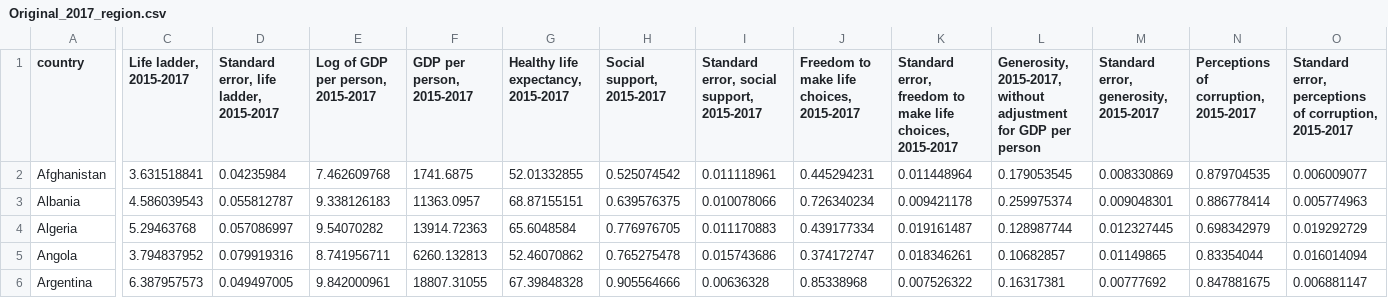
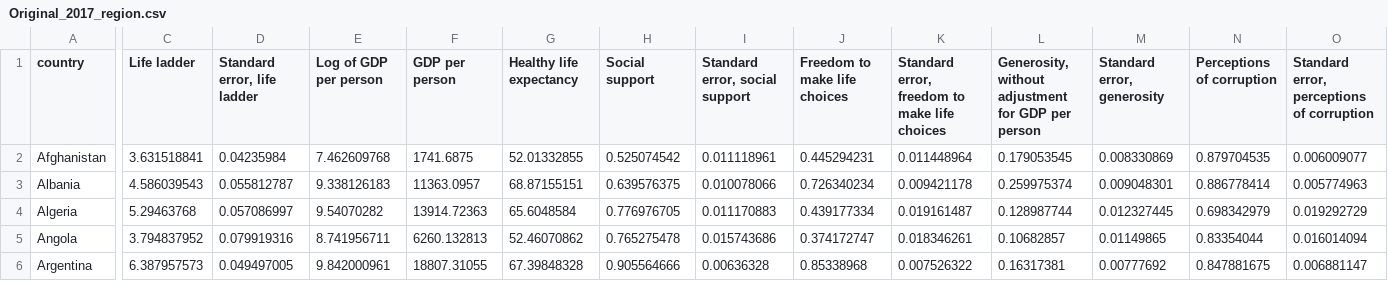
Before and after one commit to Lam-Lin/FIT3179, a CSV file: Original_2017_region.csv, drawn as a sheet; only a part is shown, gaps mark what is left out; the diff names each change by its address in the sheet, - before the commit and + after, or states it on an @@ line.

Commit message:
Update Original_2017_region.csv

```diff
--- a/Original_2017_region.csv
+++ b/Original_2017_region.csv
-C1: Life ladder, 2015-2017
+C1: Life ladder
-D1: Standard error, life ladder, 2015-2017
+D1: Standard error, life ladder
-E1: Log of GDP per person, 2015-2017
+E1: Log of GDP per person
-F1: GDP per person, 2015-2017
+F1: GDP per person
-G1: Healthy life expectancy, 2015-2017
+G1: Healthy life expectancy
-H1: Social support, 2015-2017
+H1: Social support
-I1: Standard error, social support, 2015-2017
+I1: Standard error, social support
-J1: Freedom to make life choices, 2015-2017
+J1: Freedom to make life choices
-K1: …make life choices, 2015-2017
+K1: …make life choices
-L1: Generosity, 2015-2017, without adjustment…
+L1: Generosity, without adjustment…
-M1: Standard error, generosity, 2015-2017
+M1: Standard error, generosity
-N1: Perceptions of corruption, 2015-2017
+N1: Perceptions of corruption
-O1: …perceptions of corruption, 2015-2017
+O1: …perceptions of corruption
```
